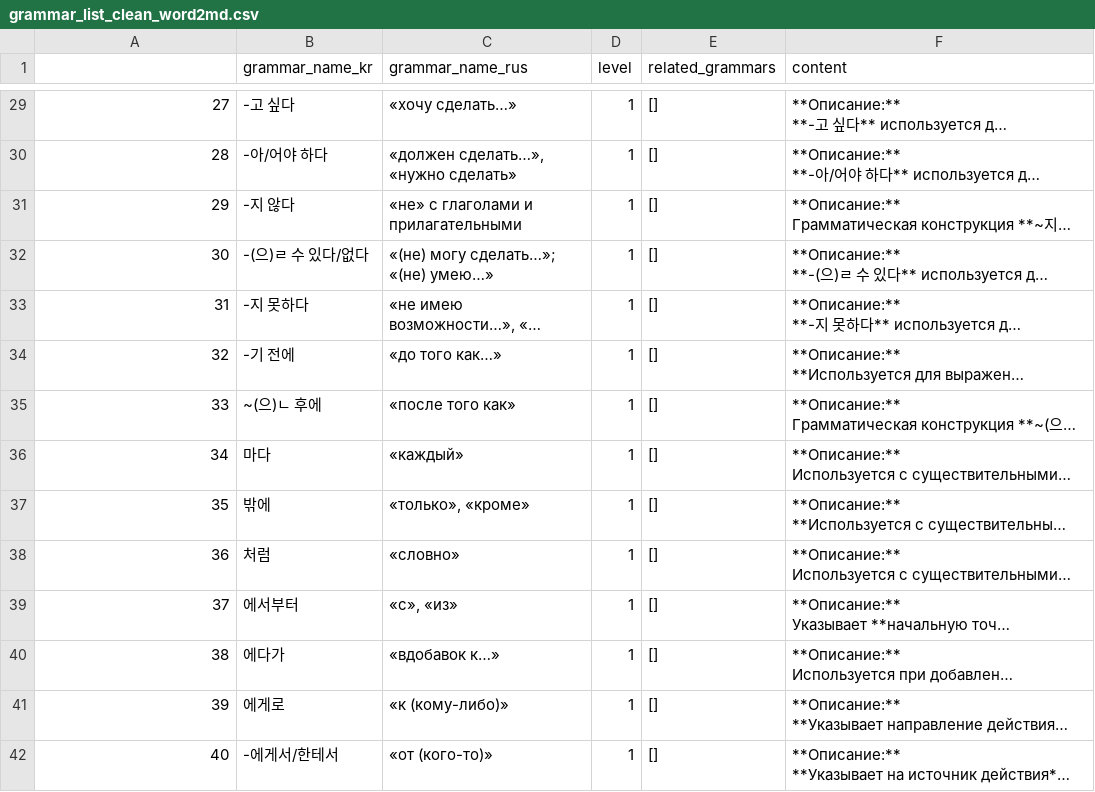
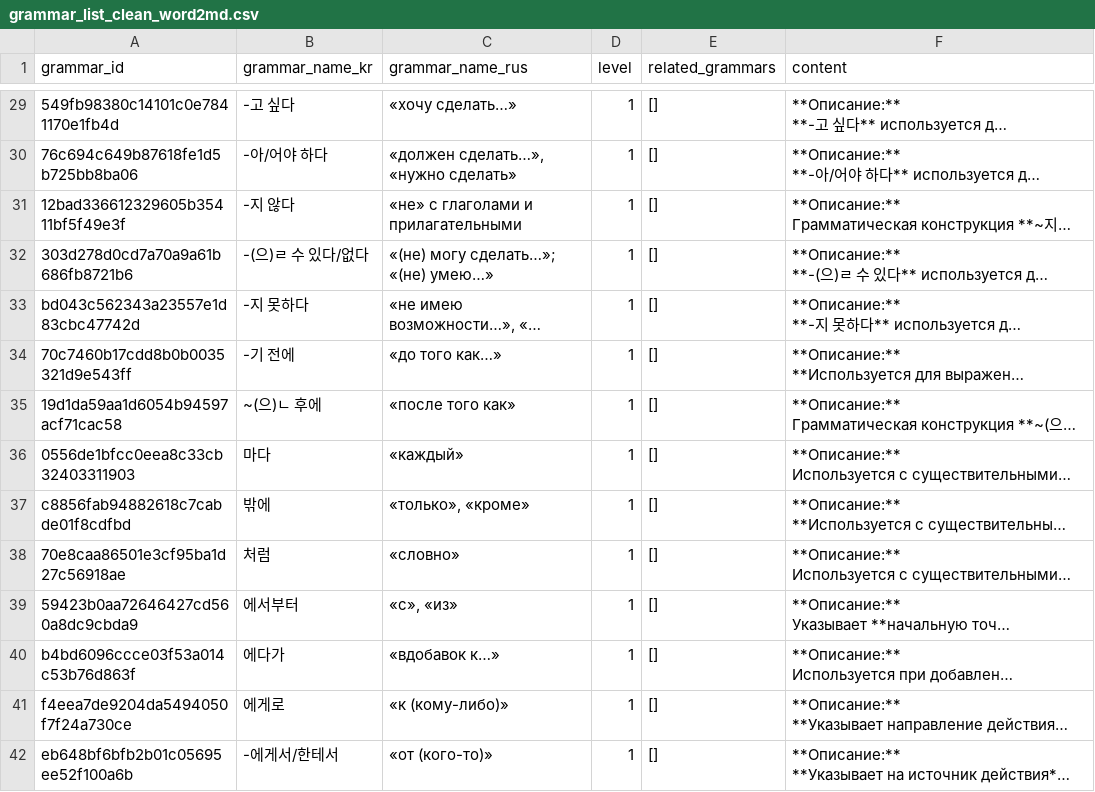
Before and after one commit to ksairos/korean_learning_chatbot, a CSV file: data/grammar-level-1/v2/grammar_list_clean_word2md.csv (was data/grammar-level-1/grammar_list_clean_word2md.csv), drawn as a sheet; only a part is shown, gaps mark what is left out; long unchanged cells end in …; the diff covers the shown part only; the diff names each change by its address in the sheet, - before the commit and + after, or states it on an @@ line.

```diff
--- a/data/grammar-level-1/grammar_list_clean_word2md.csv
+++ b/data/grammar-level-1/v2/grammar_list_clean_word2md.csv
-A1: (empty)
+A1: grammar_id
-A29 (grammar_id): 27
+A29 (grammar_id): 549fb98380c14101c0e7841170e1fb4d
-A30 (grammar_id): 28
+A30 (grammar_id): 76c694c649b87618fe1d5b725bb8ba06
-A31 (grammar_id): 29
+A31 (grammar_id): 12bad336612329605b35411bf5f49e3f
-A32 (grammar_id): 30
+A32 (grammar_id): 303d278d0cd7a70a9a61b686fb8721b6
-A33 (grammar_id): 31
+A33 (grammar_id): bd043c562343a23557e1d83cbc47742d
-A34 (grammar_id): 32
+A34 (grammar_id): 70c7460b17cdd8b0b0035321d9e543ff
-A35 (grammar_id): 33
+A35 (grammar_id): 19d1da59aa1d6054b94597acf71cac58
-A36 (grammar_id): 34
+A36 (grammar_id): 0556de1bfcc0eea8c33cb32403311903
-A37 (grammar_id): 35
+A37 (grammar_id): c8856fab94882618c7cabde01f8cdfbd
-A38 (grammar_id): 36
+A38 (grammar_id): 70e8caa86501e3cf95ba1d27c56918ae
-A39 (grammar_id): 37
+A39 (grammar_id): 59423b0aa72646427cd560a8dc9cbda9
-A40 (grammar_id): 38
+A40 (grammar_id): b4bd6096ccce03f53a014c53b76d863f
-A41 (grammar_id): 39
+A41 (grammar_id): f4eea7de9204da5494050f7f24a730ce
-A42 (grammar_id): 40
+A42 (grammar_id): eb648bf6bfb2b01c05695ee52f100a6b
```
Also changed, not shown: 60 edited cells elsewhere in this file, 19 other files.
